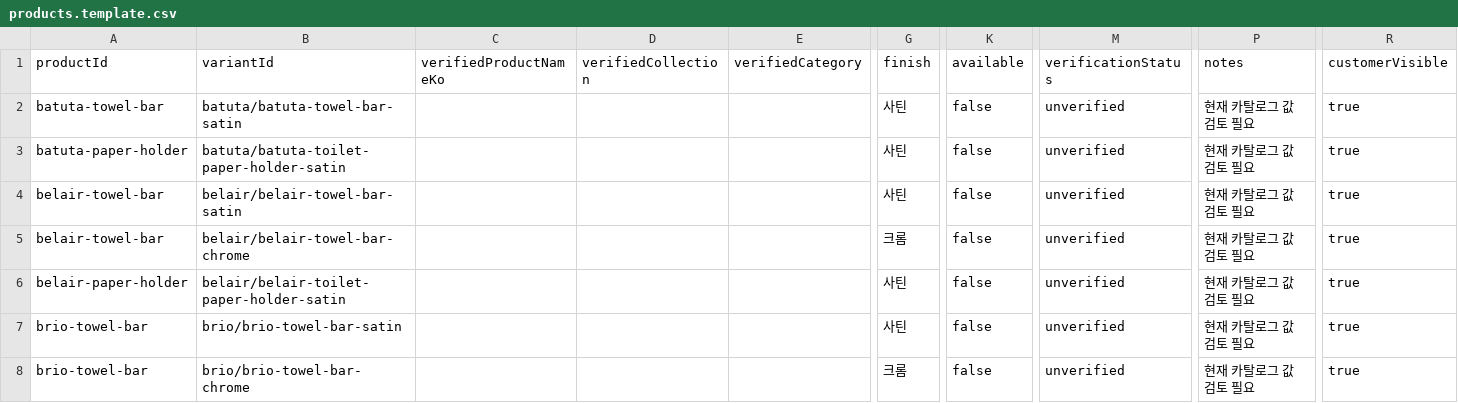
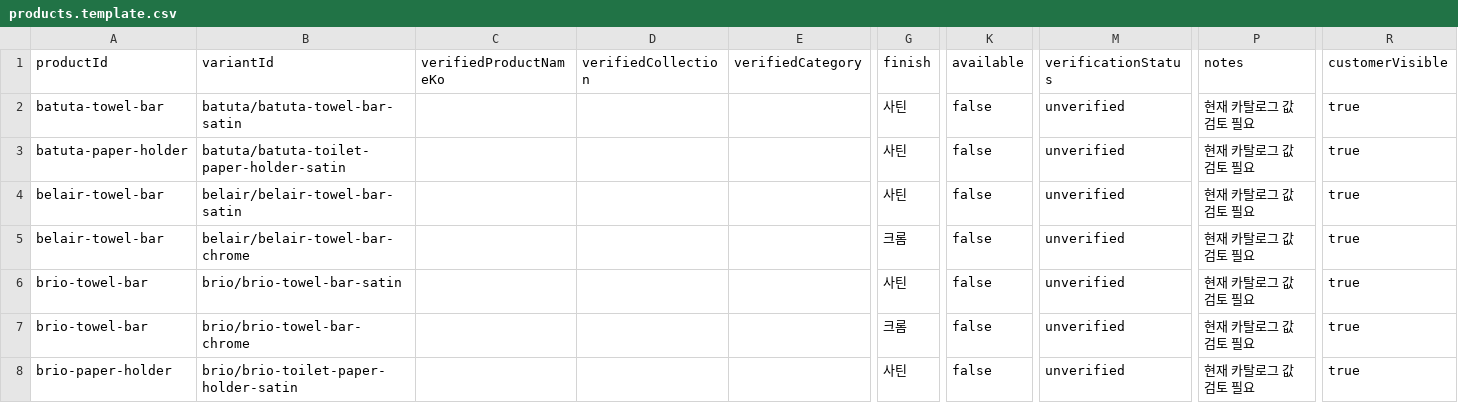
Before and after one commit to james12parker/james12parker.github.io, a CSV file: data/launch/products.template.csv, drawn as a sheet; only a part is shown, gaps mark what is left out; the shorter side is filled out with more unchanged rows; rows hold the shown columns only; the diff names each change by its address in the sheet, - before the commit and + after, or states it on an @@ line.

```diff
--- a/data/launch/products.template.csv
+++ b/data/launch/products.template.csv
-row 6: belair-paper-holder | belair/belair-toilet-paper-holder-satin |  |  |  | 사틴 | false | unverified | 현재 카탈로그 값 검토 필요 | true
```
Also changed, not shown: data/launch/naver-links.template.csv, 19 other files.
